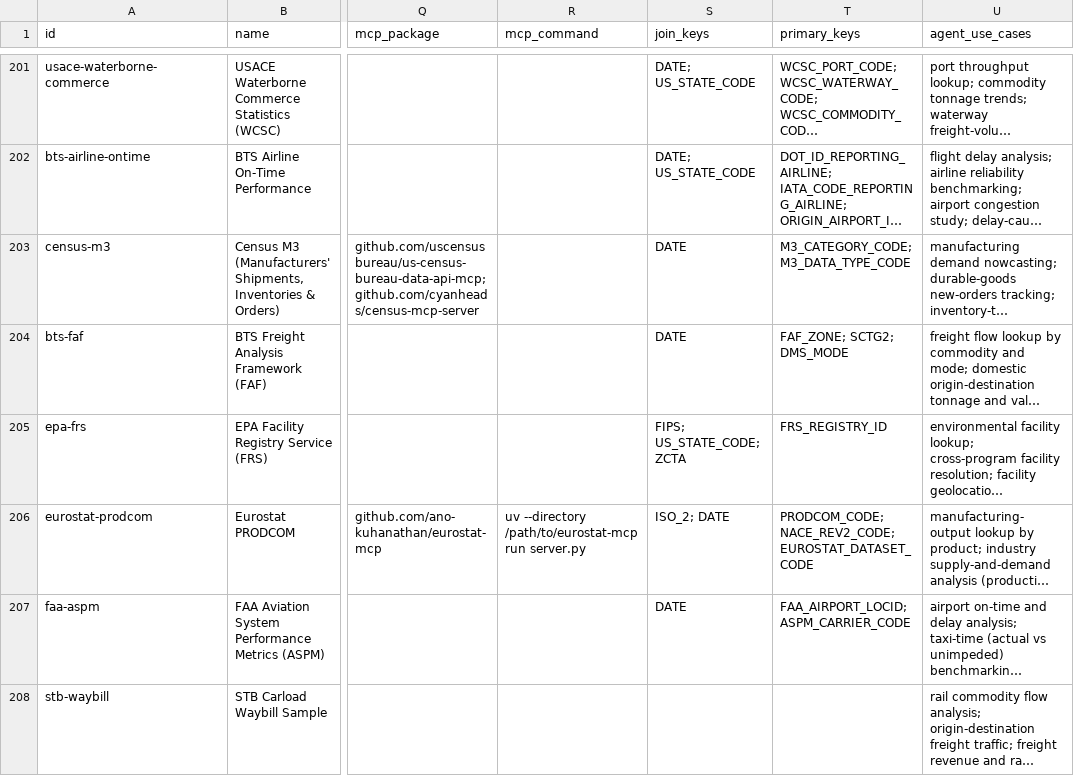
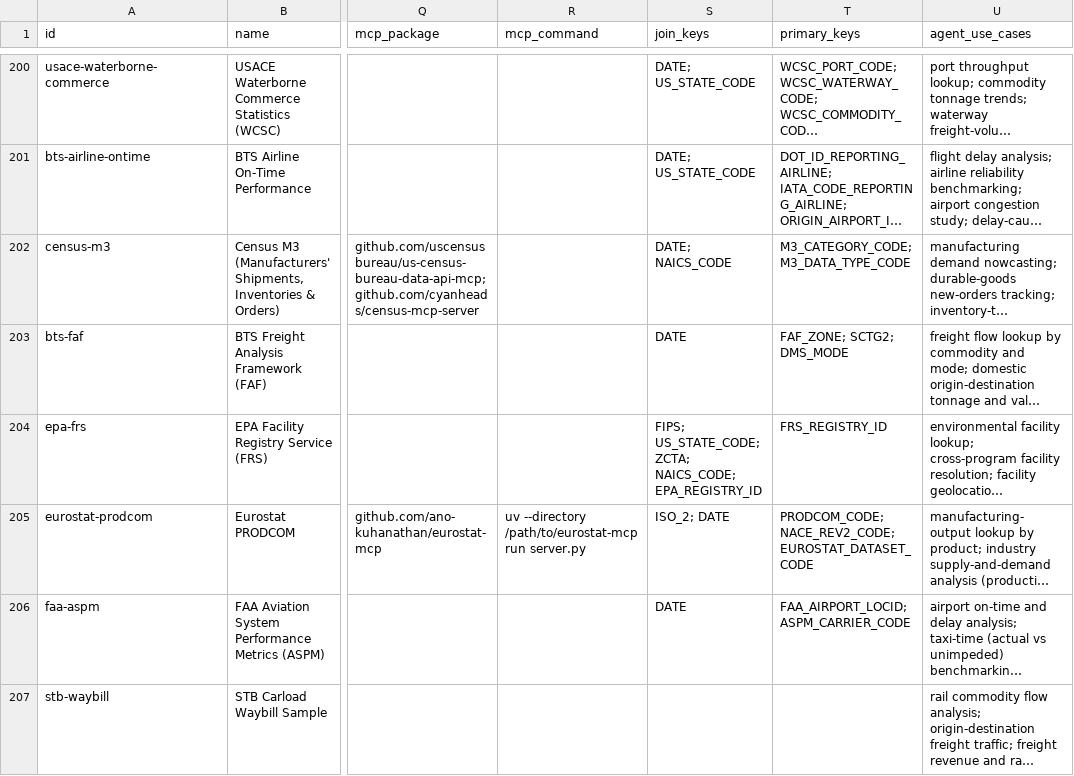
Before and after one commit to stefaniabio23/datasources, a CSV file: generated/sources.csv, drawn as a sheet; only a part is shown, gaps mark what is left out; long unchanged cells end in …; addresses are those after the commit; the diff covers the shown part only; the diff names each change by its address in the sheet, - before the commit and + after, or states it on an @@ line.

```diff
--- a/generated/sources.csv
+++ b/generated/sources.csv
-S202 (join_keys): DATE
+S202 (join_keys): DATE; NAICS_CODE
-S204 (join_keys): FIPS; US_STATE_CODE; ZCTA
+S204 (join_keys): FIPS; US_STATE_CODE; ZCTA; NAICS_CODE; EPA_REGISTRY_ID
```
Also changed, not shown: 1 added row, 1 removed row and 25 edited cells elsewhere in this file, 30 other files.
